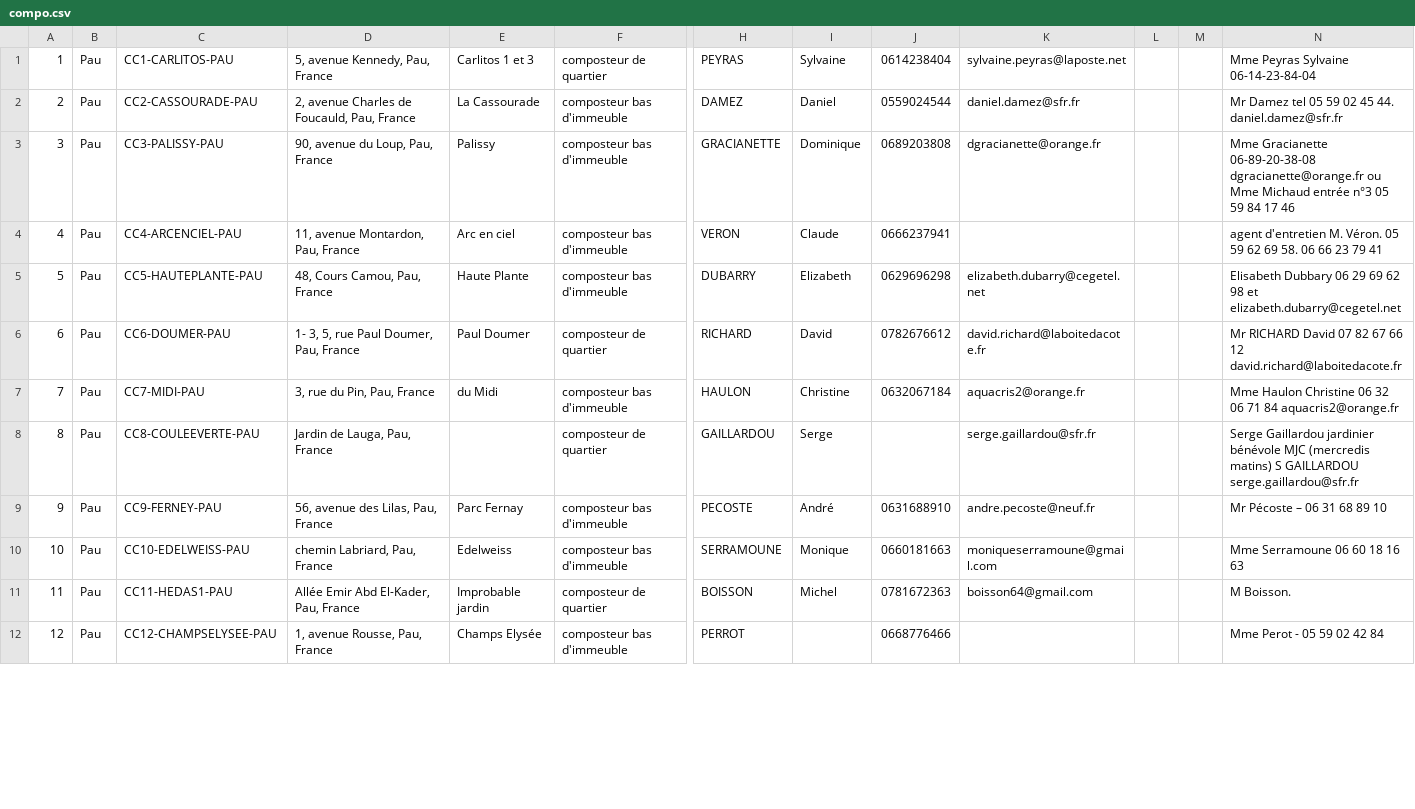
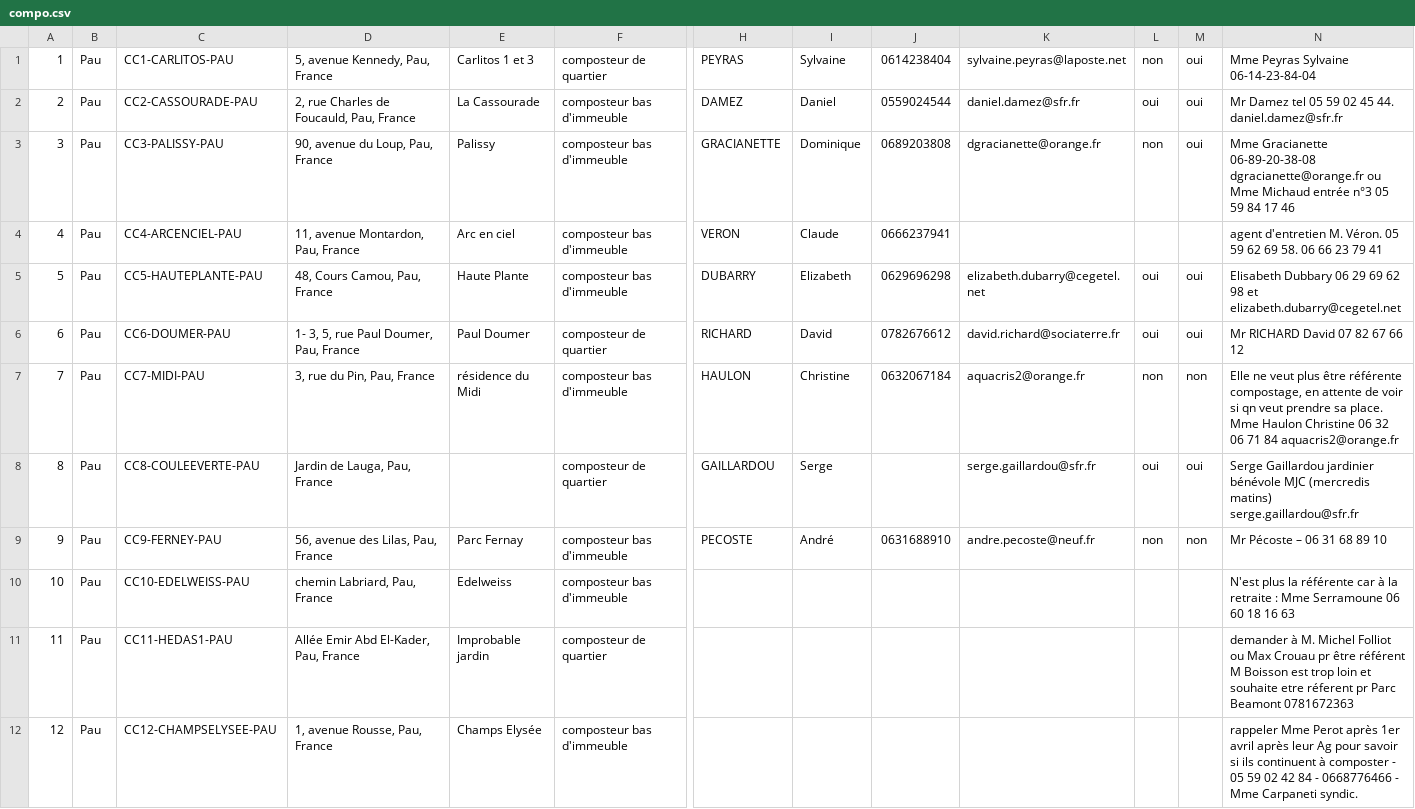
Before and after one commit to betagouv/poubellesbattle, a CSV file: db/compo.csv, drawn as a sheet; only a part is shown, gaps mark what is left out; ↵ is a line break in a cell; the diff covers the shown part only; the diff names each change by its address in the sheet, - before the commit and + after, or states it on an @@ line.

```diff
--- a/db/compo.csv
+++ b/db/compo.csv
-L1: (empty)
+L1: non
-M1:M3: (empty)
+M1:M3: oui
-D2: 2, avenue Charles de Foucauld, Pau, France
+D2: 2, rue Charles de Foucauld, Pau, France
-L2: (empty)
+L2: oui
-L3: (empty)
+L3: non
-N3: …17 46
+N3: …17 46
-L5:L6: (empty)
+L5:L6: oui
-M5:M6: (empty)
+M5:M6: oui
-K6: david.richard@laboitedacote.fr
+K6: david.richard@sociaterre.fr
-N6: …66 12 david.richard@laboitedacote.fr
+N6: …66 12
-E7: du Midi
+E7: résidence du Midi
-L7: (empty)
+L7: non
-M7: (empty)
+M7: non
-N7: Mme Haulon…
+N7: Elle ne veut plus être référente compostage, en attente de voir si qn veut prendre sa place. ↵ Mme Haulon…
-L8: (empty)
+L8: oui
-M8: (empty)
+M8: oui
-N8: …(mercredis matins) S GAILLARDOU serge.gaillardou@sfr.fr
+N8: …(mercredis matins) ↵ serge.gaillardou@sfr.fr
-L9: (empty)
+L9: non
-M9: (empty)
+M9: non
-H10: SERRAMOUNE
+H10: (empty)
-I10: Monique
+I10: (empty)
-J10: 0660181663
+J10: (empty)
-K10: moniqueserramoune@gmail.com
+K10: (empty)
-N10: Mme Serramoune…
+N10: N'est plus la référente car à la retraite : Mme Serramoune…
-H11: BOISSON
+H11: (empty)
-I11: Michel
+I11: (empty)
-J11: 0781672363
+J11: (empty)
-K11: boisson64@gmail.com
+K11: (empty)
-N11: M Boisson.
+N11: demander à M. Michel Folliot ou Max Crouau pr être référent ↵ M Boisson est trop loin et souhaite etre réferent pr Parc Beamont 0781672363
-H12: PERROT
+H12: (empty)
-J12: 0668776466
+J12: (empty)
-N12: Mme Perot - 05 59 02 42 84
+N12: rappeler Mme Perot après 1er avril après leur Ag pour savoir si ils continuent à composter - 05 59 02 42 84 - 0668776466 - Mme Carpaneti syndic.
```
Also changed, not shown: 1 added row, 1 removed row and 111 edited cells elsewhere in this file, 4 other files.
